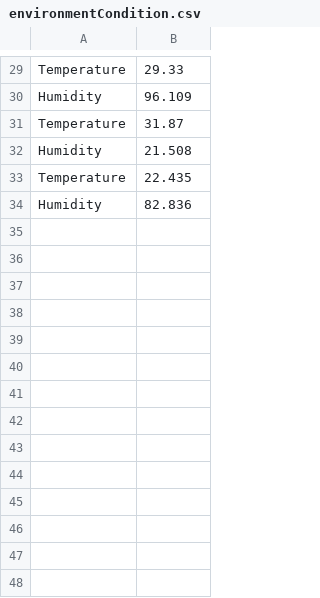
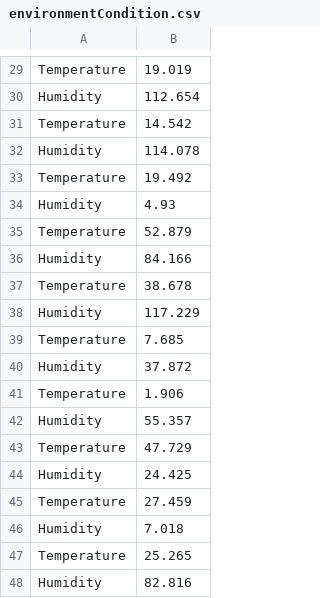
Before and after one commit to harshabelavadi/environment-monitoring, a CSV file: environmentCondition.csv, drawn as a sheet; only a part is shown, gaps mark what is left out; the diff covers the shown part only; the diff names each change by its address in the sheet, - before the commit and + after, or states it on an @@ line.

```diff
--- a/environmentCondition.csv
+++ b/environmentCondition.csv
-B29: 29.33
+B29: 19.019
-B30: 96.109
+B30: 112.654
-B31: 31.87
+B31: 14.542
-B32: 21.508
+B32: 114.078
-B33: 22.435
+B33: 19.492
-B34: 82.836
+B34: 4.93
+row 35: Temperature | 52.879
+row 36: Humidity | 84.166
+row 37: Temperature | 38.678
+row 38: Humidity | 117.229
+row 39: Temperature | 7.685
+row 40: Humidity | 37.872
+row 41: Temperature | 1.906
+row 42: Humidity | 55.357
+row 43: Temperature | 47.729
+row 44: Humidity | 24.425
+row 45: Temperature | 27.459
+row 46: Humidity | 7.018
+row 47: Temperature | 25.265
+row 48: Humidity | 82.816
```
Also changed, not shown: 12 added rows and 28 edited cells elsewhere in this file, 20 other files.
